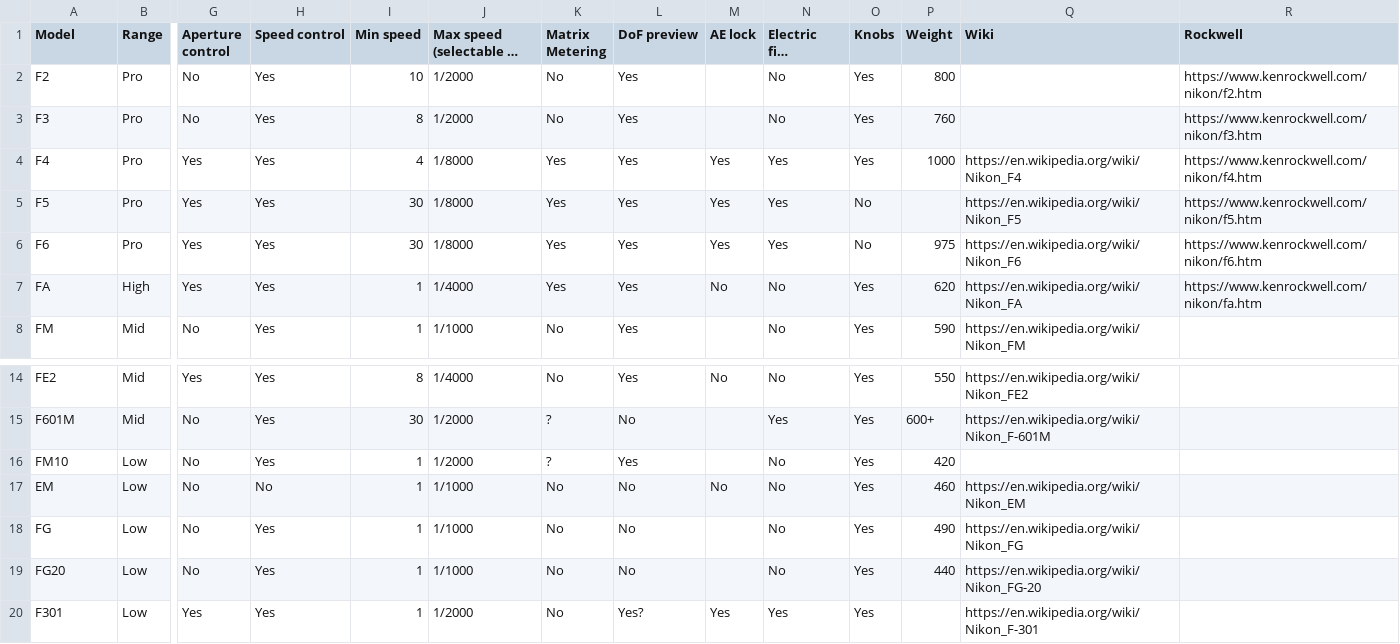
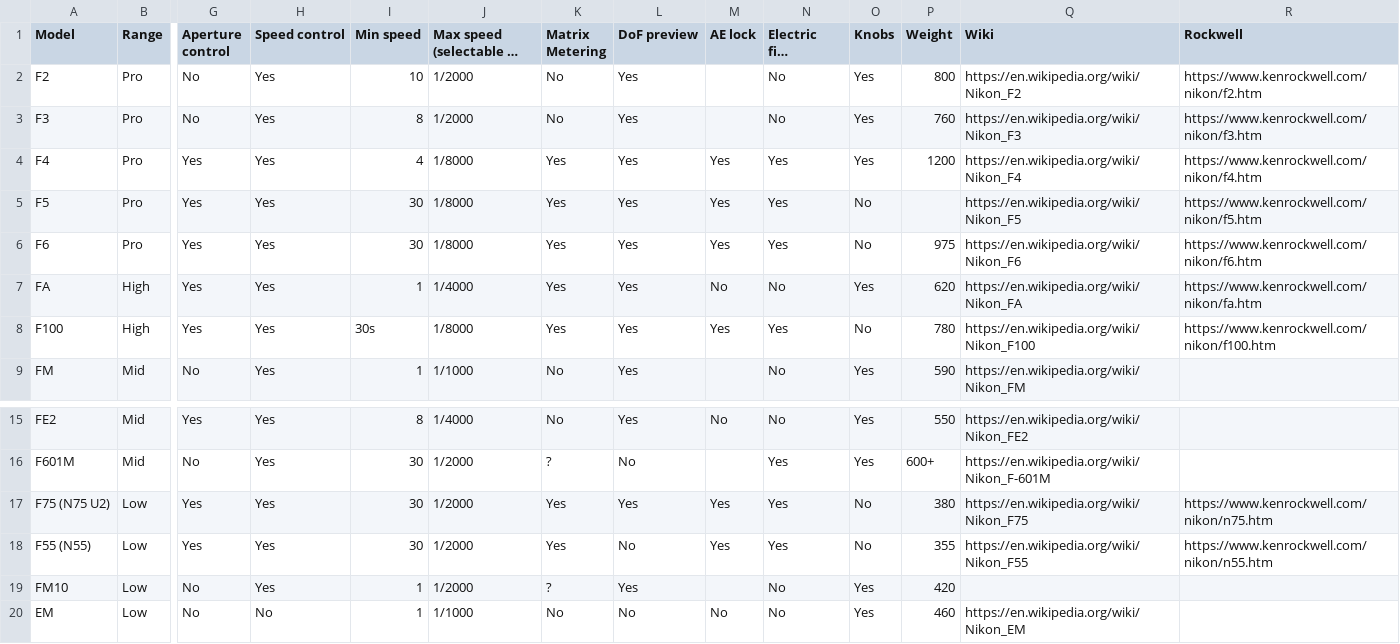
Before and after one commit to AlbanSagouis/albansagouis.github.io, a CSV file: assets/files/Nikon_cameras.csv, drawn as a sheet; only a part is shown, gaps mark what is left out; the shorter side is filled out with more unchanged rows; long unchanged cells end in …; rows hold the shown columns only; the diff names each change by its address in the sheet, - before the commit and + after, or states it on an @@ line.

```diff
--- a/assets/files/Nikon_cameras.csv
+++ b/assets/files/Nikon_cameras.csv
-Q2 (Wiki): (empty)
+Q2 (Wiki): https://en.wikipedia.org/wiki/Nikon_F2
-Q3 (Wiki): (empty)
+Q3 (Wiki): https://en.wikipedia.org/wiki/Nikon_F3
-P4 (Weight): 1000
+P4 (Weight): 1200
+row 8: F100 | High | Yes | Yes | 30s | 1/8000 | Yes | Yes | Yes | Yes | No | 780 | https://en.wikipedia.org/wiki/Nikon_F100 | https://www.kenrockwell.com/nikon/f100.htm
+row 17: F75 (N75 U2) | Low | Yes | Yes | 30 | 1/2000 | Yes | Yes | Yes | Yes | No | 380 | https://en.wikipedia.org/wiki/Nikon_F75 | https://www.kenrockwell.com/nikon/n75.htm
+row 18: F55 (N55) | Low | Yes | Yes | 30 | 1/2000 | Yes | No | Yes | Yes | No | 355 | https://en.wikipedia.org/wiki/Nikon_F55 | https://www.kenrockwell.com/nikon/n55.htm
```
Also changed, not shown: 9 other files.
